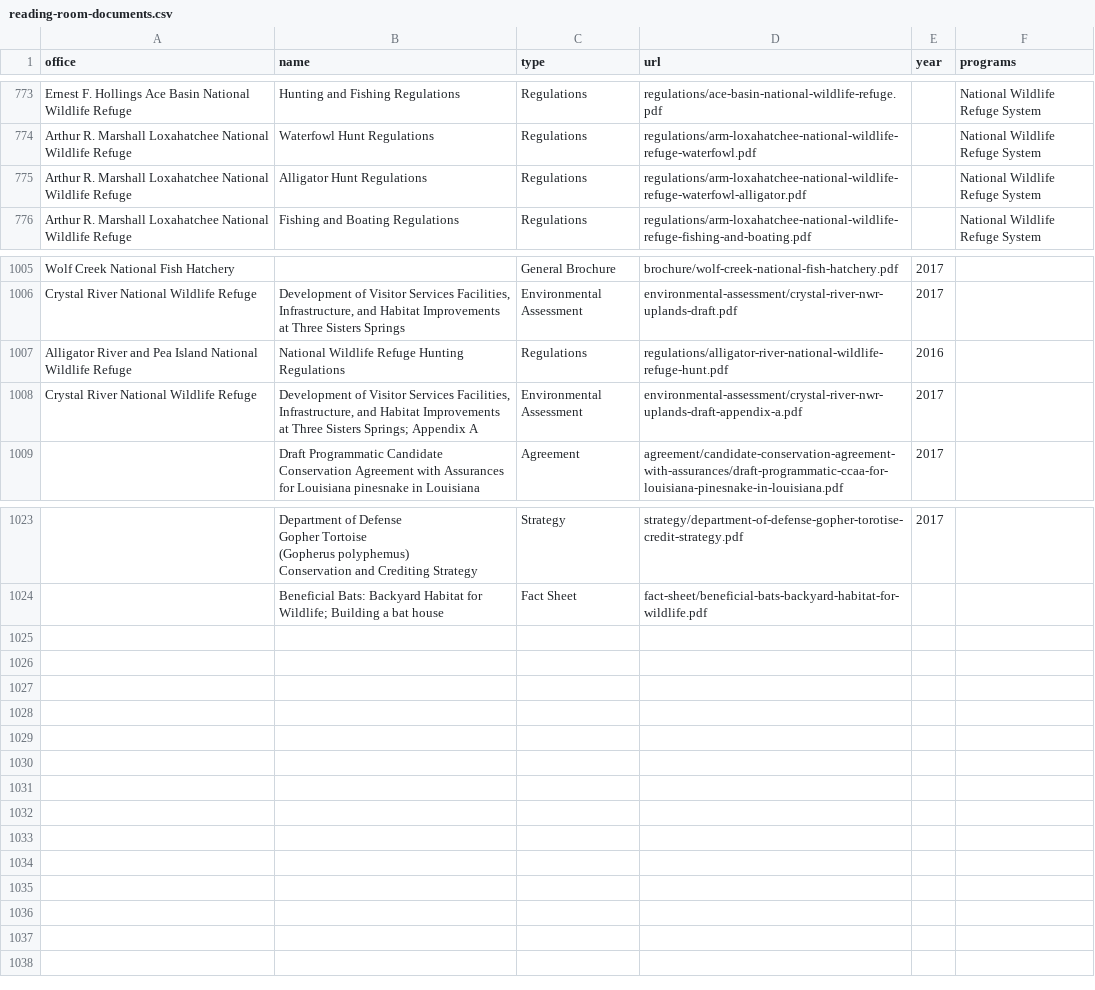
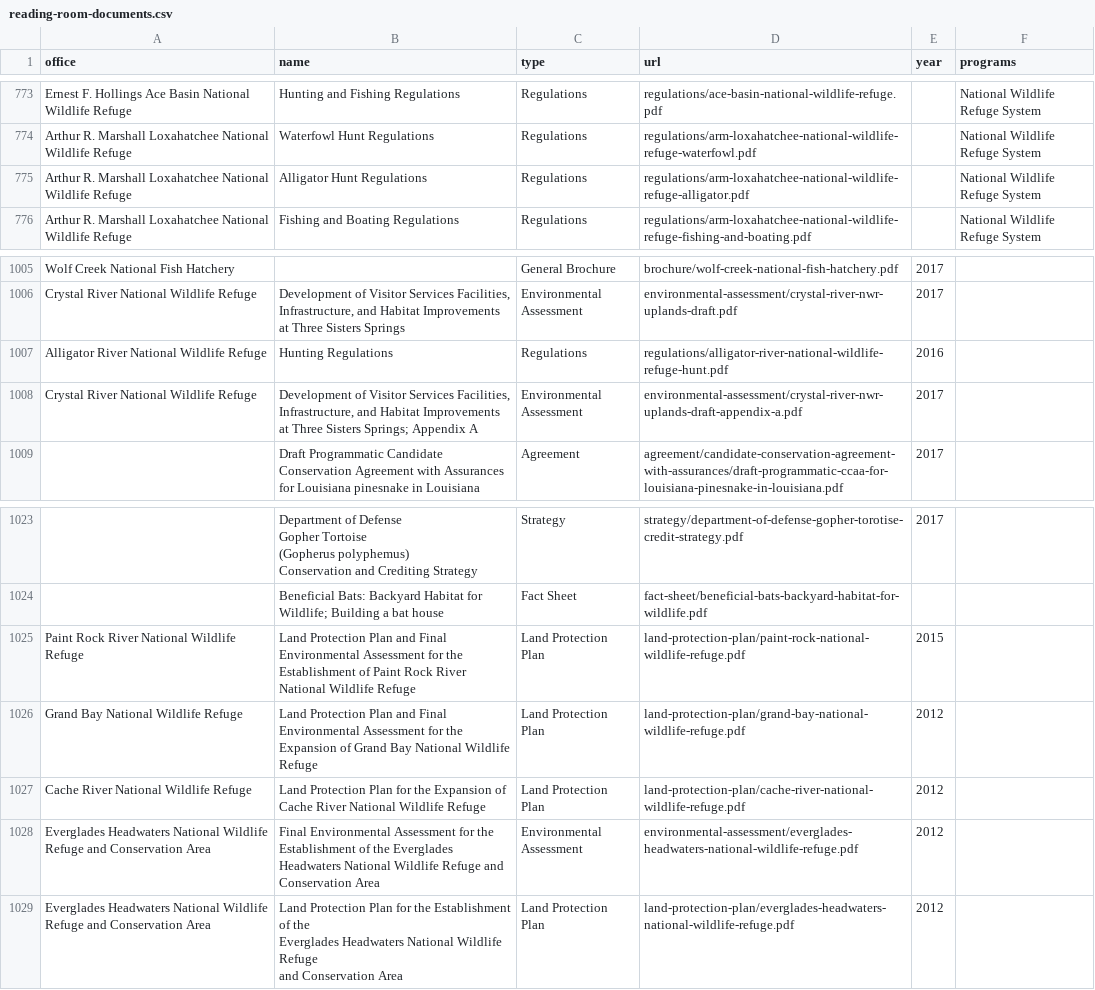
Before and after one commit to ktaylor63/southeast, a CSV file: src/data/reading-room-documents.csv, drawn as a sheet; only a part is shown, gaps mark what is left out.

Commit message:
Update permits and reading room documents

```diff
--- a/src/data/reading-room-documents.csv
+++ b/src/data/reading-room-documents.csv
@@ -778,3 +778,3 @@ Ernest F. Hollings Ace Basin National Wildlife Refuge,Hunting and Fishing Regula
 Arthur R. Marshall Loxahatchee National Wildlife Refuge,Waterfowl Hunt Regulations,Regulations,regulations/arm-loxahatchee-national-wildlife-refuge-waterfowl.pdf,,National Wildlife Refuge System
-Arthur R. Marshall Loxahatchee National Wildlife Refuge,Alligator Hunt Regulations,Regulations,regulations/arm-loxahatchee-national-wildlife-refuge-waterfowl-alligator.pdf,,National Wildlife Refuge System
+Arthur R. Marshall Loxahatchee National Wildlife Refuge,Alligator Hunt Regulations,Regulations,regulations/arm-loxahatchee-national-wildlife-refuge-alligator.pdf,,National Wildlife Refuge System
 Arthur R. Marshall Loxahatchee National Wildlife Refuge,Fishing and Boating Regulations,Regulations,regulations/arm-loxahatchee-national-wildlife-refuge-fishing-and-boating.pdf,,National Wildlife Refuge System
@@ -1018,3 +1018,3 @@ Wolf Creek National Fish Hatchery,,General Brochure,brochure/wolf-creek-national
 Crystal River National Wildlife Refuge,"Development of Visitor Services Facilities, Infrastructure, and Habitat Improvements at Three Sisters Springs",Environmental Assessment,environmental-assessment/crystal-river-nwr-uplands-draft.pdf,2017,
-Alligator River and Pea Island National Wildlife Refuge,National Wildlife Refuge Hunting Regulations,Regulations,regulations/alligator-river-national-wildlife-refuge-hunt.pdf,2016,
+Alligator River National Wildlife Refuge,Hunting Regulations,Regulations,regulations/alligator-river-national-wildlife-refuge-hunt.pdf,2016,
 Crystal River National Wildlife Refuge,"Development of Visitor Services Facilities, Infrastructure, and Habitat Improvements at Three Sisters Springs; Appendix A",Environmental Assessment,environmental-assessment/crystal-river-nwr-uplands-draft-appendix-a.pdf,2017,
@@ -1039 +1039,9 @@ Conservation and Crediting Strategy",Strategy,strategy/department-of-defense-gop
 ,Beneficial Bats: Backyard Habitat for Wildlife; Building a bat house,Fact Sheet,fact-sheet/beneficial-bats-backyard-habitat-for-wildlife.pdf,,
+Paint Rock River National Wildlife Refuge,Land Protection Plan and Final Environmental Assessment for the Establishment of Paint Rock River National Wildlife Refuge,Land Protection Plan,land-protection-plan/paint-rock-national-wildlife-refuge.pdf,2015,
+Grand Bay National Wildlife Refuge,Land Protection Plan and Final Environmental Assessment for the Expansion of Grand Bay National Wildlife Refuge,Land Protection Plan,land-protection-plan/grand-bay-national-wildlife-refuge.pdf,2012,
+Cache River National Wildlife Refuge,Land Protection Plan for the Expansion of Cache River National Wildlife Refuge,Land Protection Plan,land-protection-plan/cache-river-national-wildlife-refuge.pdf,2012,
+Everglades Headwaters National Wildlife Refuge and Conservation Area,Final Environmental Assessment for the Establishment of the Everglades Headwaters National Wildlife Refuge and Conservation Area,Environmental Assessment,environmental-assessment/everglades-headwaters-national-wildlife-refuge.pdf,2012,
+Everglades Headwaters National Wildlife Refuge and Conservation Area,"Land Protection Plan for the Establishment of the
+Everglades Headwaters National Wildlife Refuge
+and Conservation Area
+",Land Protection Plan,land-protection-plan/everglades-headwaters-national-wildlife-refuge.pdf,2012,
```
Also changed, not shown: src/data/permits.csv.
